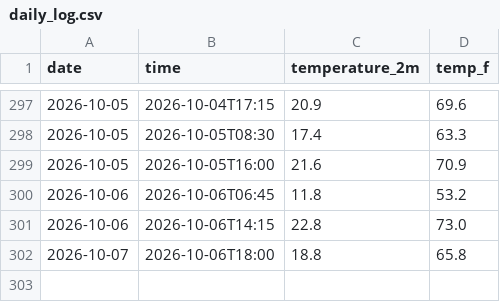
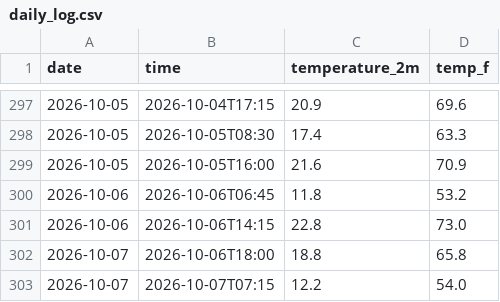
Before and after one commit to Stackingtheoverflowplatinum/weather-tracker, a CSV file: daily_log.csv, drawn as a sheet; only a part is shown, gaps mark what is left out.

```diff
--- a/daily_log.csv
+++ b/daily_log.csv
@@ -302 +302,2 @@ date,time,temperature_2m,temp_f
 2026-10-07,2026-10-06T18:00,18.8,65.8
+2026-10-07,2026-10-07T07:15,12.2,54.0
```
Also changed, not shown: 1 other file.
